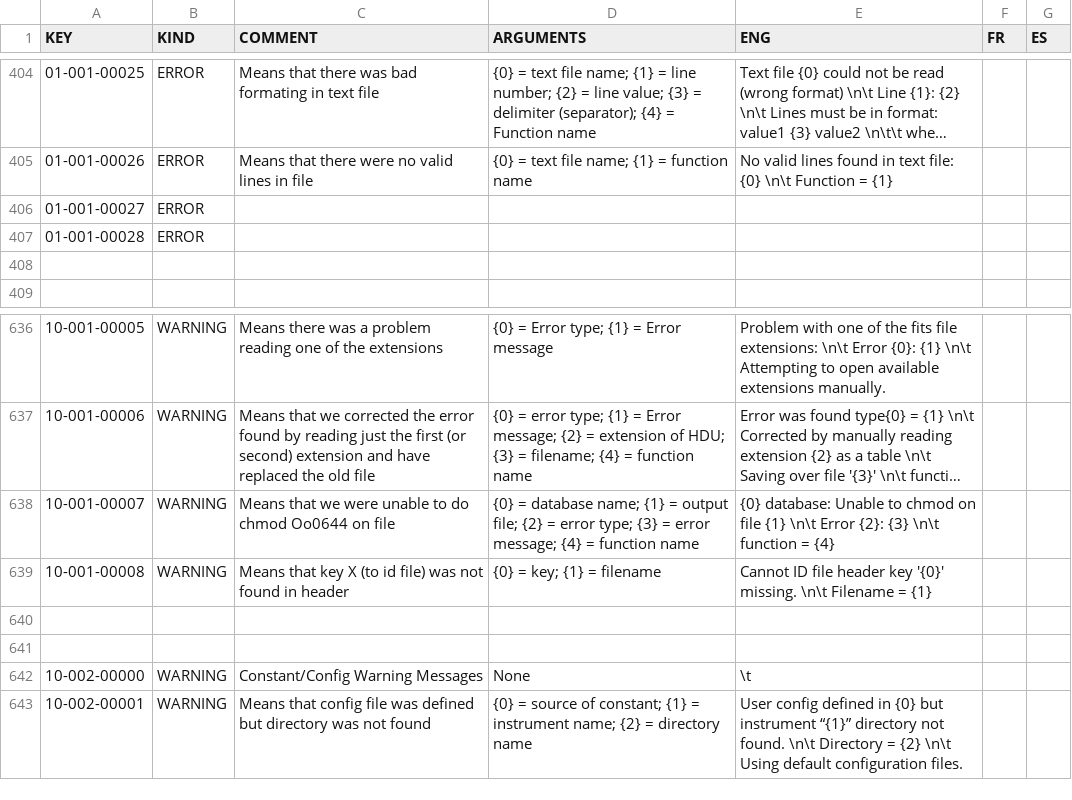
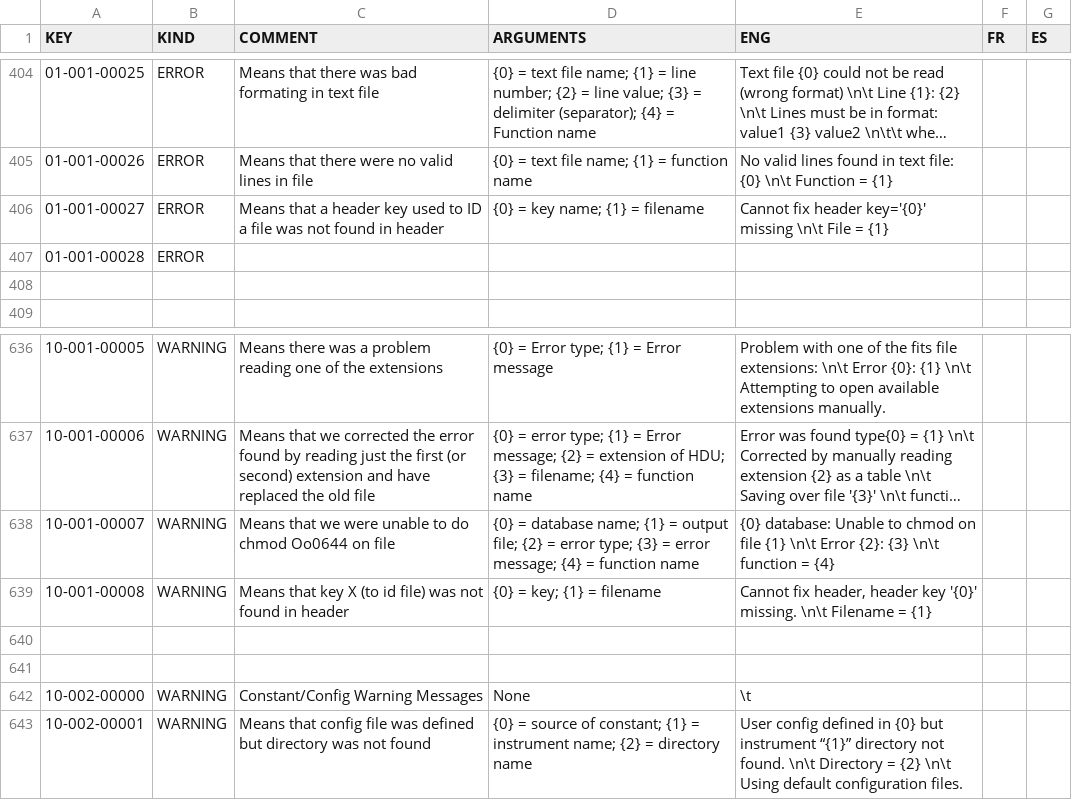
Before and after one commit to njcuk9999/apero-drs, a CSV file: apero/lang/databases/error.csv, drawn as a sheet; only a part is shown, gaps mark what is left out; long unchanged cells end in ….

Commit message:
apero.core.core.drs_file.py + apero.core.instruments.*.pseudo_const.py + apero.io.drs_fits.py + apero.lang.core.drs_exceptions.py - add checks for header key and deal with exception of not finding them properly + update language database

```diff
--- a/apero/lang/databases/error.csv
+++ b/apero/lang/databases/error.csv
@@ -405,3 +405,3 @@
 "01-001-00026","ERROR","Means that there were no valid lines in file","{0} = text file name; {1} = function name","No valid lines found in text file: {0} \n\t Function = {1}","",""
-"01-001-00027","ERROR","","","","",""
+"01-001-00027","ERROR","Means that a header key used to ID a file was not found in header","{0} = key name; {1} = filename","Cannot fix header key='{0}' missing \n\t File = {1}","",""
 "01-001-00028","ERROR","","","","",""
@@ -638,3 +638,3 @@
 "10-001-00007","WARNING","Means that we were unable to do chmod Oo0644 on file","{0} = database name; {1} = output file; {2} = error type; {3} = error message; {4} = function name","{0} database: Unable to chmod on file {1} \n\t Error {2}: {3} \n\t function = {4}","",""
-"10-001-00008","WARNING","Means that key X (to id file) was not found in header","{0} = key; {1} = filename","Cannot ID file header key '{0}' missing. \n\t Filename = {1}","",""
+"10-001-00008","WARNING","Means that key X (to id file) was not found in header","{0} = key; {1} = filename","Cannot fix header, header key '{0}' missing. \n\t Filename = {1}","",""
 "","","","","","",""
```
Also changed, not shown: 9 other files.
